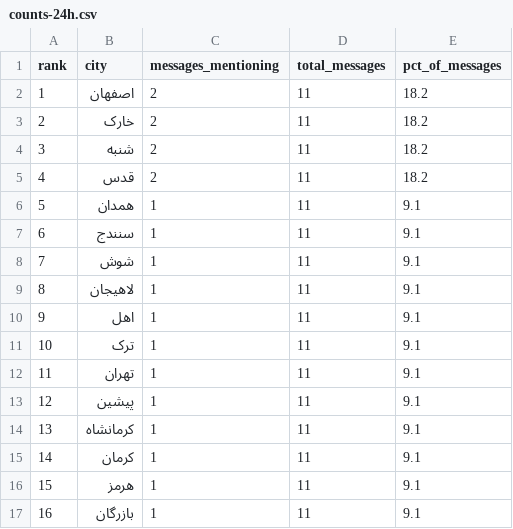
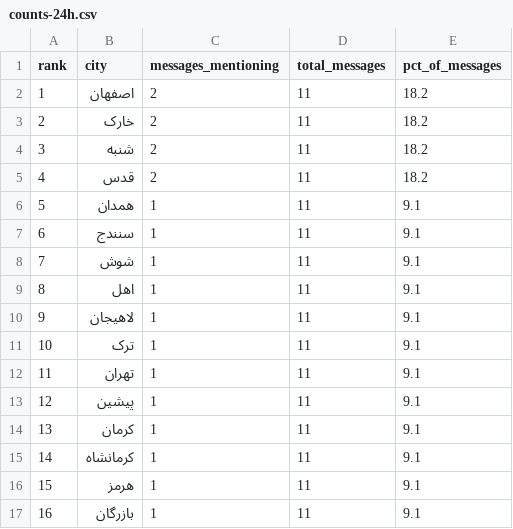
Before and after one commit to Baggiest/ZADAN, a CSV file: public/sample/counts-24h.csv, drawn as a sheet.

```diff
--- a/public/sample/counts-24h.csv
+++ b/public/sample/counts-24h.csv
@@ -8,4 +8,4 @@ rank,city,messages_mentioning,total_messages,pct_of_messages
 7,شوش,1,11,9.1
-8,لاهیجان,1,11,9.1
-9,اهل,1,11,9.1
+8,اهل,1,11,9.1
+9,لاهیجان,1,11,9.1
 10,ترک,1,11,9.1
@@ -13,4 +13,4 @@ rank,city,messages_mentioning,total_messages,pct_of_messages
 12,پیشین,1,11,9.1
-13,کرمانشاه,1,11,9.1
-14,کرمان,1,11,9.1
+13,کرمان,1,11,9.1
+14,کرمانشاه,1,11,9.1
 15,هرمز,1,11,9.1
```
Also changed, not shown: public/sample/counts-48h.csv, public/sample/counts-72h.csv, 2 other files.
